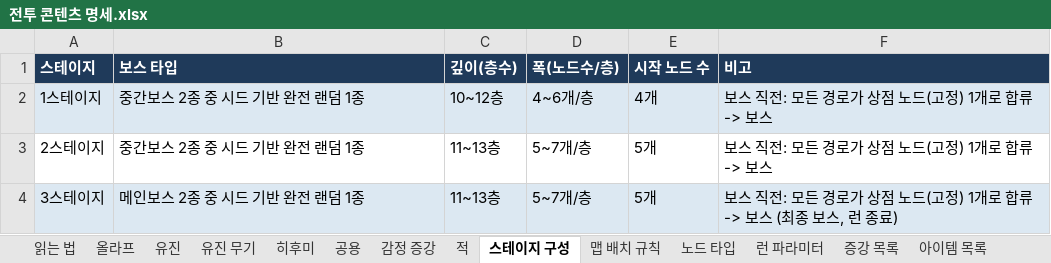
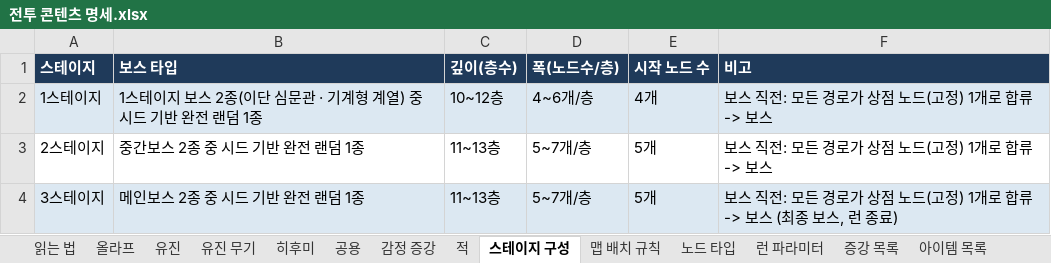
Before and after one commit to Omido-svg/Project-Abyss, an Excel workbook: Docs/전투 콘텐츠 명세.xlsx, sheet 스테이지 구성, drawn as a sheet; values as stored, in another font and other column widths than the file's, no borders; the diff names each change by its address in the sheet, - before the commit and + after, or states it on an @@ line.

Commit message:
Docs: 1스테이지 엘리트 2종 엔진 구현 반영 · 명세 엑셀 재생성(적 시트 12.4 공통 틀 + 광신도 · 기계형) · 엘리트 결투 판정 구조 미결 등록

```diff
--- a/Docs/전투 콘텐츠 명세.xlsx (sheet 스테이지 구성)
+++ b/Docs/전투 콘텐츠 명세.xlsx (sheet 스테이지 구성)
-B2 (보스 타입): 중간보스 2종 중 시드 기반 완전 랜덤 1종
+B2 (보스 타입): 1스테이지 보스 2종(이단 심문관 · 기계형 계열) 중 시드 기반 완전 랜덤 1종
```
Also changed, not shown: sheet 적, sheet 공용, 4 other files.
